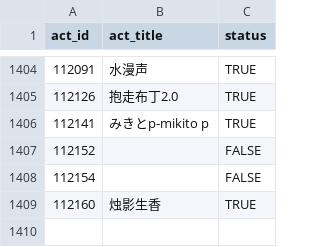
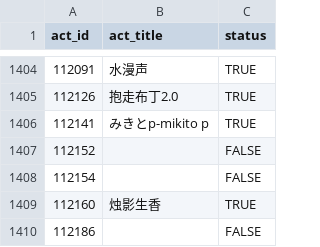
Before and after one commit to CaleyGoldue/bilibili-collections-archive, a CSV file: collect-act_id-100000+.csv, drawn as a sheet; only a part is shown, gaps mark what is left out.

Commit message:
Add files via upload

```diff
--- a/collect-act_id-100000+.csv
+++ b/collect-act_id-100000+.csv
@@ -1409 +1409,2 @@
 112160,烛影生香,TRUE
+112186,,FALSE
```
